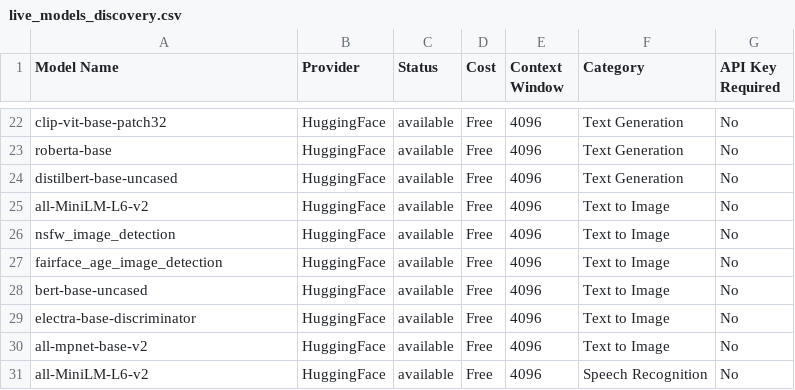
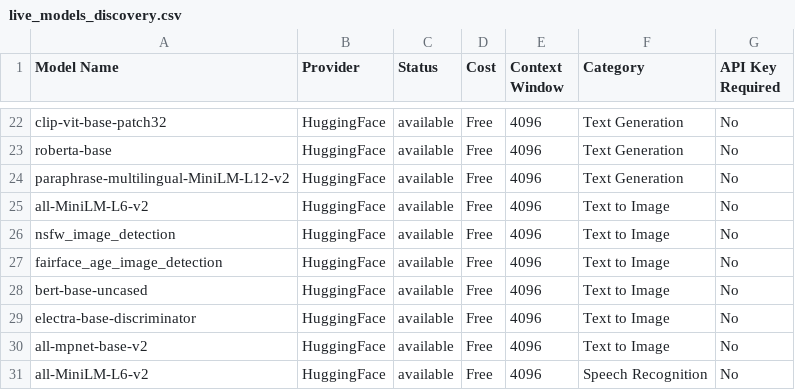
Before and after one commit to vn6295337/askme, a CSV file: intelligent-discovery/generated_outputs/live_models_discovery.csv, drawn as a sheet; only a part is shown, gaps mark what is left out.

```diff
--- a/intelligent-discovery/generated_outputs/live_models_discovery.csv
+++ b/intelligent-discovery/generated_outputs/live_models_discovery.csv
@@ -23,3 +23,3 @@
 "roberta-base","HuggingFace","available","Free","4096","Text Generation","No"
-"distilbert-base-uncased","HuggingFace","available","Free","4096","Text Generation","No"
+"paraphrase-multilingual-MiniLM-L12-v2","HuggingFace","available","Free","4096","Text Generation","No"
 "all-MiniLM-L6-v2","HuggingFace","available","Free","4096","Text to Image","No"
```
Also changed, not shown: 3 other files.
